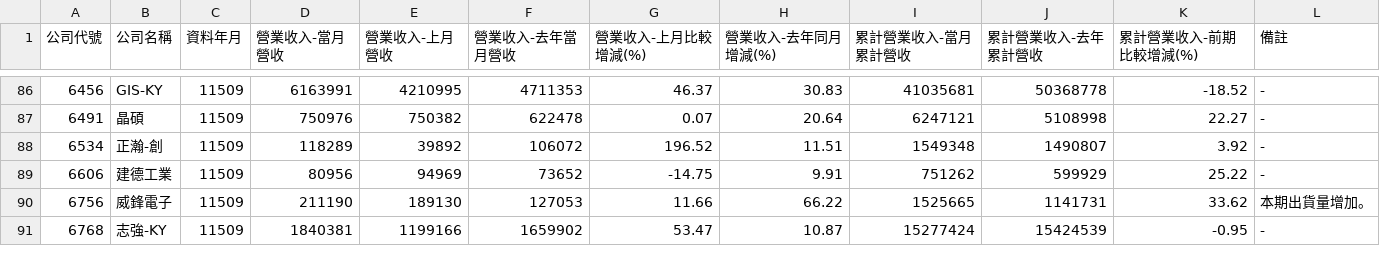
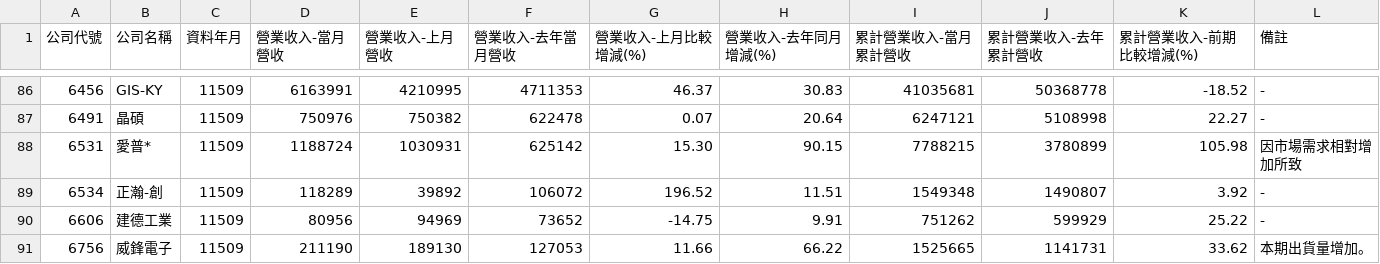
Before and after one commit to metallicatw/tw-six-metrics, a CSV file: data/market/twse_revenue_early/11509.csv, drawn as a sheet; only a part is shown, gaps mark what is left out; the shorter side is filled out with more unchanged rows.

```diff
--- a/data/market/twse_revenue_early/11509.csv
+++ b/data/market/twse_revenue_early/11509.csv
@@ -87,2 +87,3 @@
 6491,晶碩,11509,750976,750382,622478,0.07,20.64,6247121,5108998,22.27,-
+6531,愛普*,11509,1188724,1030931,625142,15.30,90.15,7788215,3780899,105.98,因市場需求相對增加所致
 6534,正瀚-創,11509,118289,39892,106072,196.52,11.51,1549348,1490807,3.92,-
```
Also changed, not shown: data/market/tpex_revenue_early/11509.csv, 3 other files.
